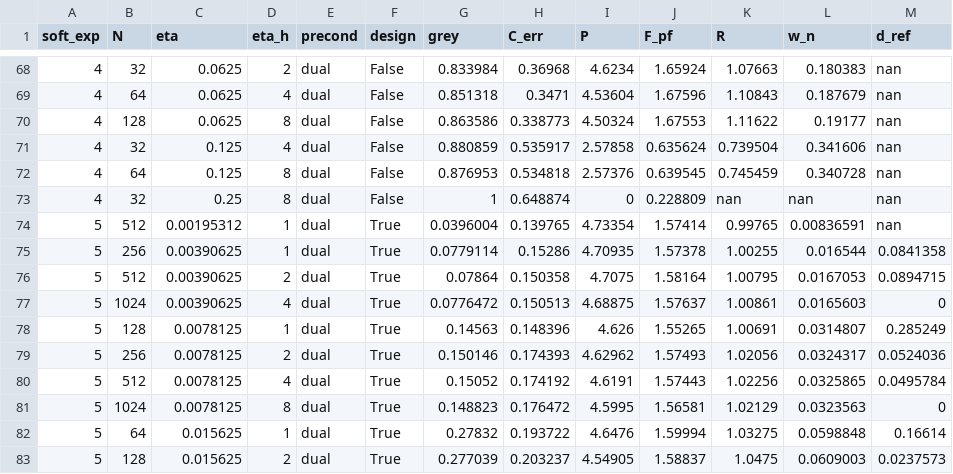
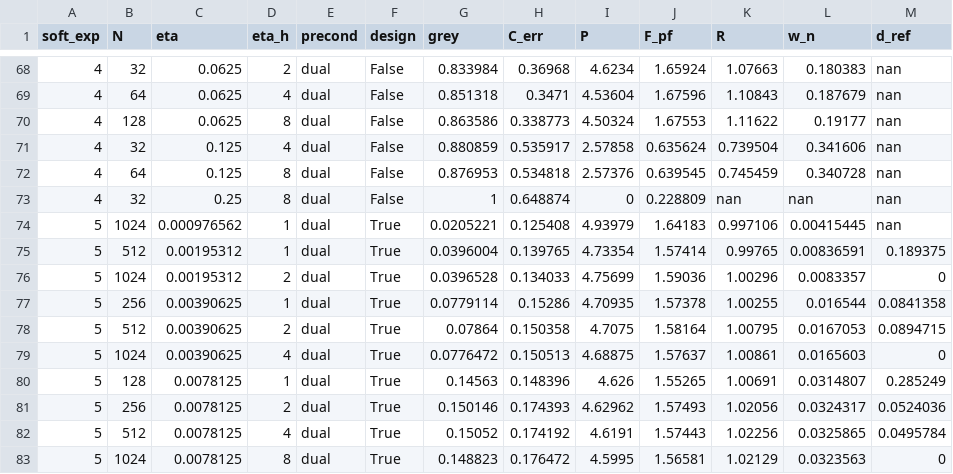
Before and after one commit to IMTEK-Simulation/muFFTTO, a CSV file: experiments/dual_preconditioner/topology_optimization/figures/nemo/design_convergence.csv, drawn as a sheet; only a part is shown, gaps mark what is left out; the shorter side is filled out with more unchanged rows.

```diff
--- a/experiments/dual_preconditioner/topology_optimization/figures/nemo/design_convergence.csv
+++ b/experiments/dual_preconditioner/topology_optimization/figures/nemo/design_convergence.csv
@@ -73,3 +73,5 @@ soft_exp,N,eta,eta_h,precond,design,grey,C_err,P,F_pf,R,w_n,d_ref
 4,32,0.25,8,dual,False,1,0.648874,0,0.228809,nan,nan,nan
-5,512,0.00195312,1,dual,True,0.0396004,0.139765,4.73354,1.57414,0.99765,0.00836591,nan
+5,1024,0.000976562,1,dual,True,0.0205221,0.125408,4.93979,1.64183,0.997106,0.00415445,nan
+5,512,0.00195312,1,dual,True,0.0396004,0.139765,4.73354,1.57414,0.99765,0.00836591,0.189375
+5,1024,0.00195312,2,dual,True,0.0396528,0.134033,4.75699,1.59036,1.00296,0.0083357,0
 5,256,0.00390625,1,dual,True,0.0779114,0.15286,4.70935,1.57378,1.00255,0.016544,0.0841358
```
Also changed, not shown: experiments/dual_preconditioner/topology_optimization/figures/nemo/contrast_summary.csv, 6 other files.
